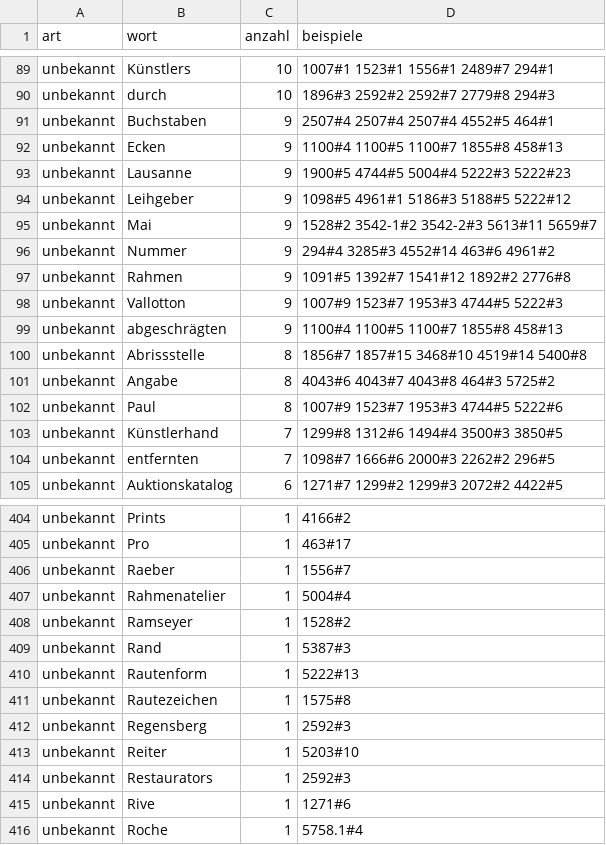
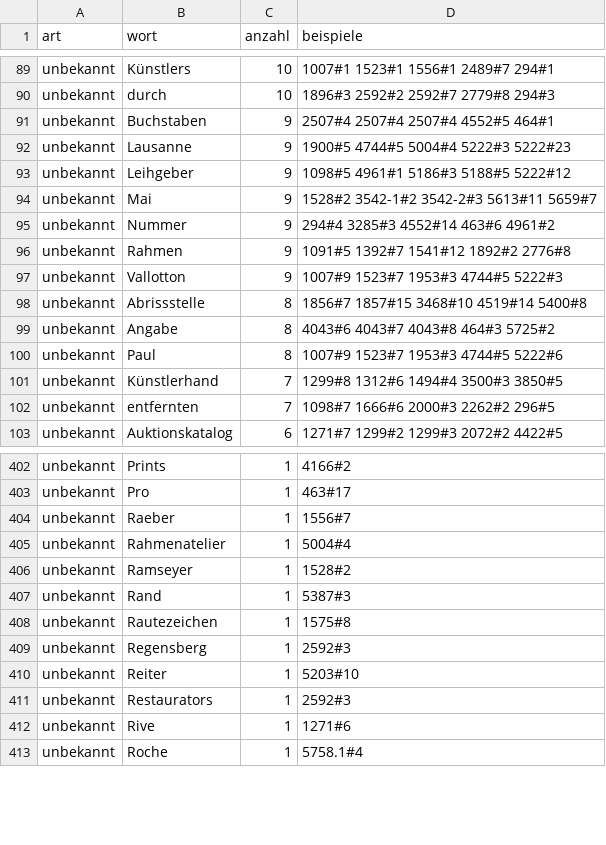
Before and after one commit to kintopp/glamhack26-prov-parser, a TSV file: parsed/unbekannt.tsv, drawn as a sheet; only a part is shown, gaps mark what is left out.

```diff
--- a/parsed/unbekannt.tsv
+++ b/parsed/unbekannt.tsv
@@ -91,3 +91,2 @@ unbekannt	durch	10	1896#3 2592#2 2592#7 2779#8 294#3
 unbekannt	Buchstaben	9	2507#4 2507#4 2507#4 4552#5 464#1
-unbekannt	Ecken	9	1100#4 1100#5 1100#7 1855#8 458#13
 unbekannt	Lausanne	9	1900#5 4744#5 5004#4 5222#3 5222#23
@@ -98,3 +97,2 @@ unbekannt	Rahmen	9	1091#5 1392#7 1541#12 1892#2 2776#8
 unbekannt	Vallotton	9	1007#9 1523#7 1953#3 4744#5 5222#3
-unbekannt	abgeschrägten	9	1100#4 1100#5 1100#7 1855#8 458#13
 unbekannt	Abrissstelle	8	1856#7 1857#15 3468#10 4519#14 5400#8
@@ -409,3 +407,2 @@ unbekannt	Ramseyer	1	1528#2
 unbekannt	Rand	1	5387#3
-unbekannt	Rautenform	1	5222#13
 unbekannt	Rautezeichen	1	1575#8
```
Also changed, not shown: parsed/llm/llm_probleme.tsv, parsed/llm/merkmale.csv, 9 other files.
